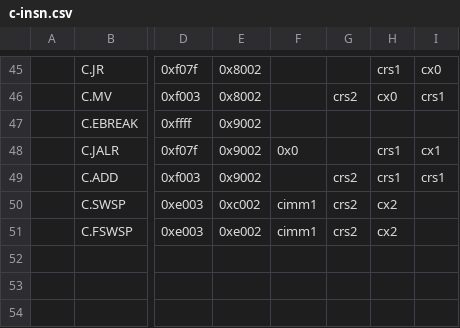
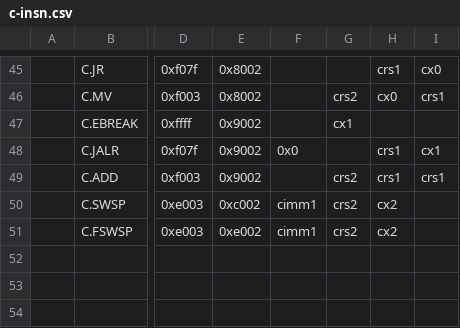
Before and after one commit to shin-yamashita/rv32emc, a CSV file: rvsim/c-insn.csv, drawn as a sheet; only a part is shown, gaps mark what is left out; the diff names each change by its address in the sheet, - before the commit and + after, or states it on an @@ line.

```diff
--- a/rvsim/c-insn.csv
+++ b/rvsim/c-insn.csv
-G47: (empty)
+G47: cx1
```
Also changed, not shown: rvsim/RV-insn.csv, 11 other files.
